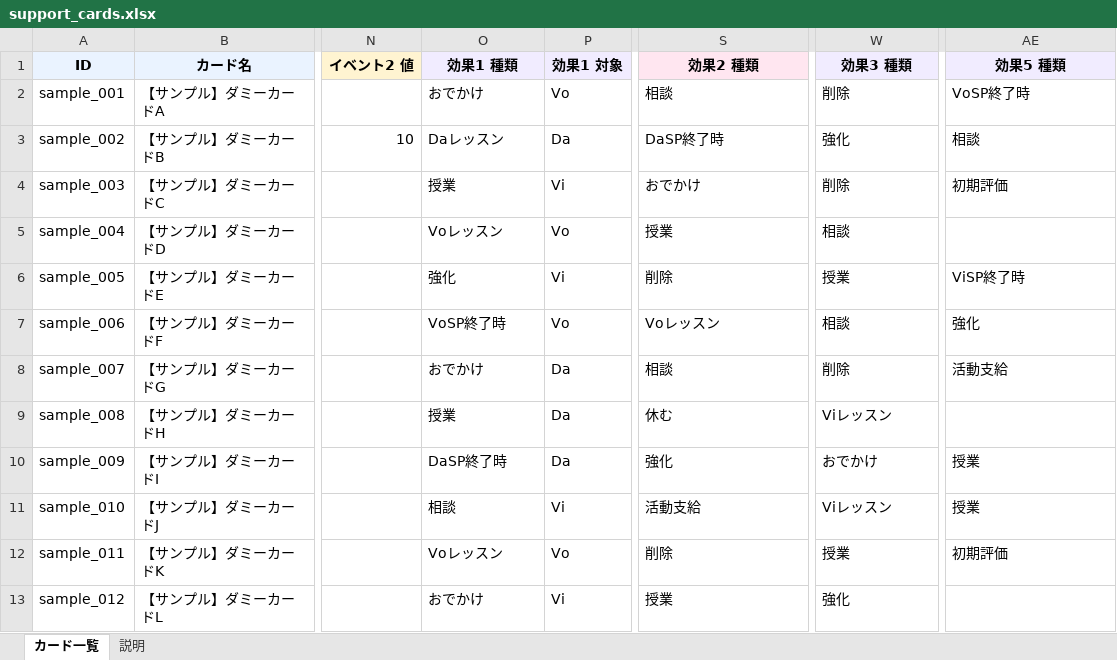
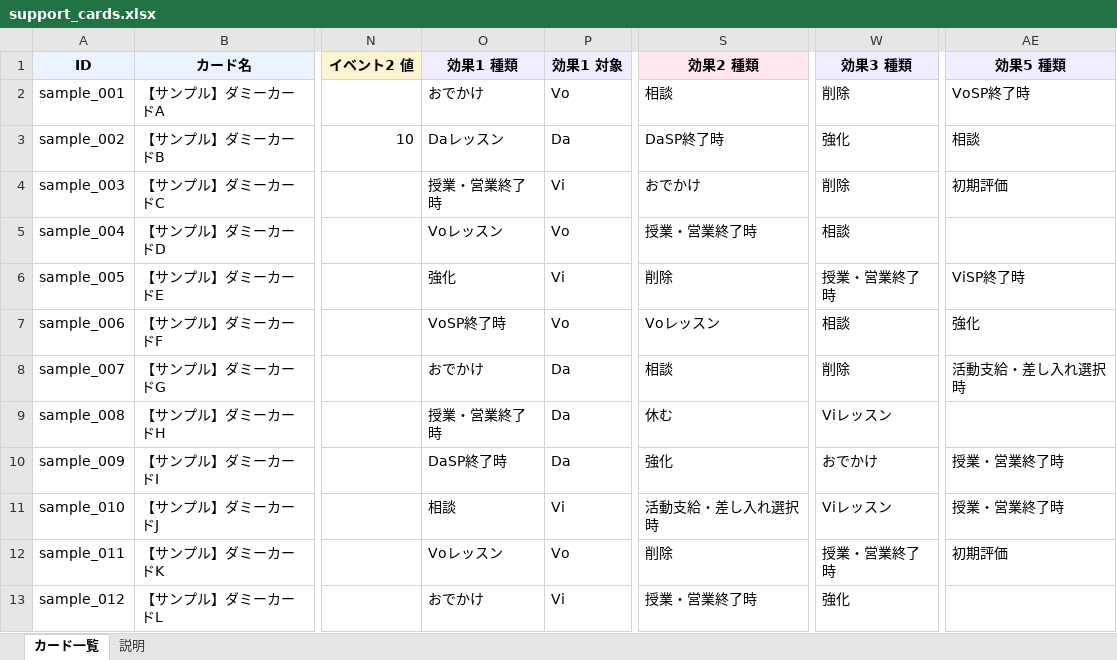
Before and after one commit to mizukiaoich/gakumasu_supportcard_rank, an Excel workbook: excel/support_cards.xlsx, sheet カード一覧, drawn as a sheet; only a part is shown, gaps mark what is left out; values as stored, in another font and other column widths than the file's, no borders; the diff names each change by its address in the sheet, - before the commit and + after, or states it on an @@ line.

```diff
--- a/excel/support_cards.xlsx (sheet カード一覧)
+++ b/excel/support_cards.xlsx (sheet カード一覧)
-O4 (効果1 種類): 授業
+O4 (効果1 種類): 授業・営業終了時
-S5 (効果2 種類): 授業
+S5 (効果2 種類): 授業・営業終了時
-W6 (効果3 種類): 授業
+W6 (効果3 種類): 授業・営業終了時
-AE8 (効果5 種類): 活動支給
+AE8 (効果5 種類): 活動支給・差し入れ選択時
-O9 (効果1 種類): 授業
+O9 (効果1 種類): 授業・営業終了時
-AE10:AE11 (効果5 種類): 授業
+AE10:AE11 (効果5 種類): 授業・営業終了時
-S11 (効果2 種類): 活動支給
+S11 (効果2 種類): 活動支給・差し入れ選択時
-W12 (効果3 種類): 授業
+W12 (効果3 種類): 授業・営業終了時
-S13 (効果2 種類): 授業
+S13 (効果2 種類): 授業・営業終了時
```
Also changed, not shown: sheet 説明, 14 other files.
